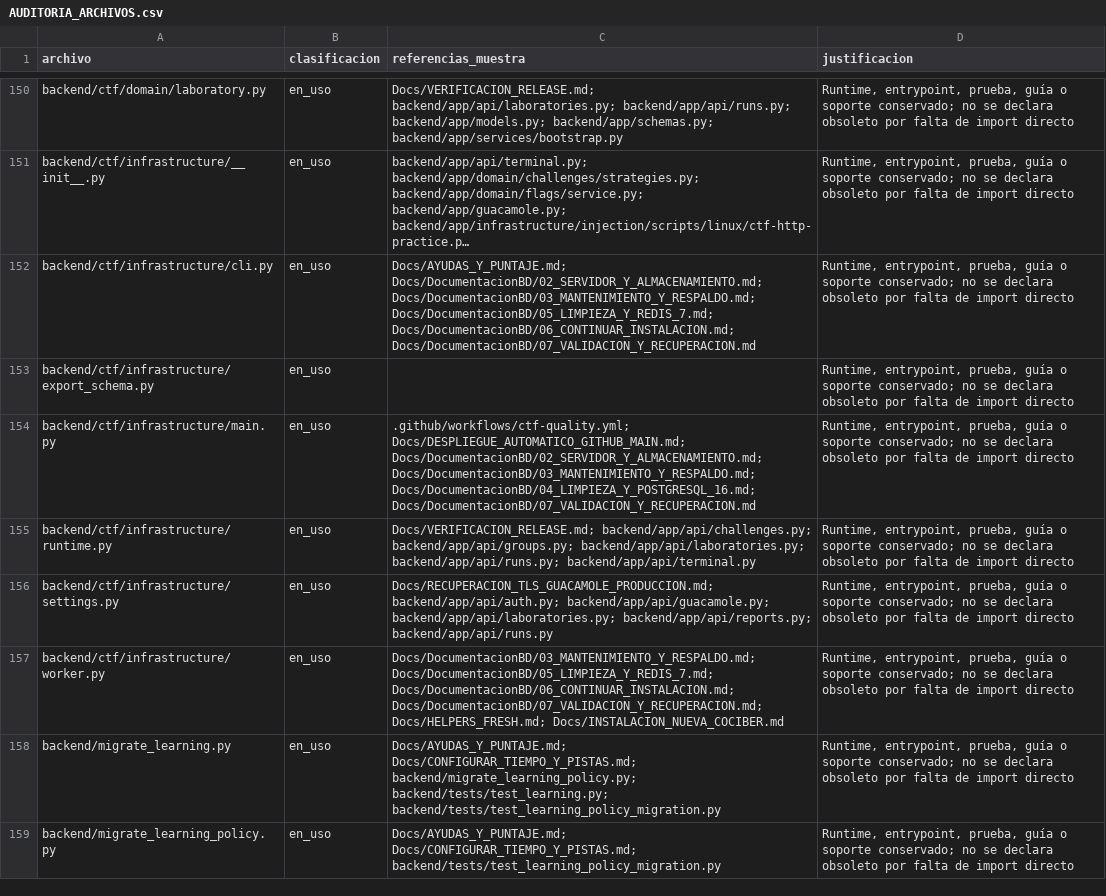
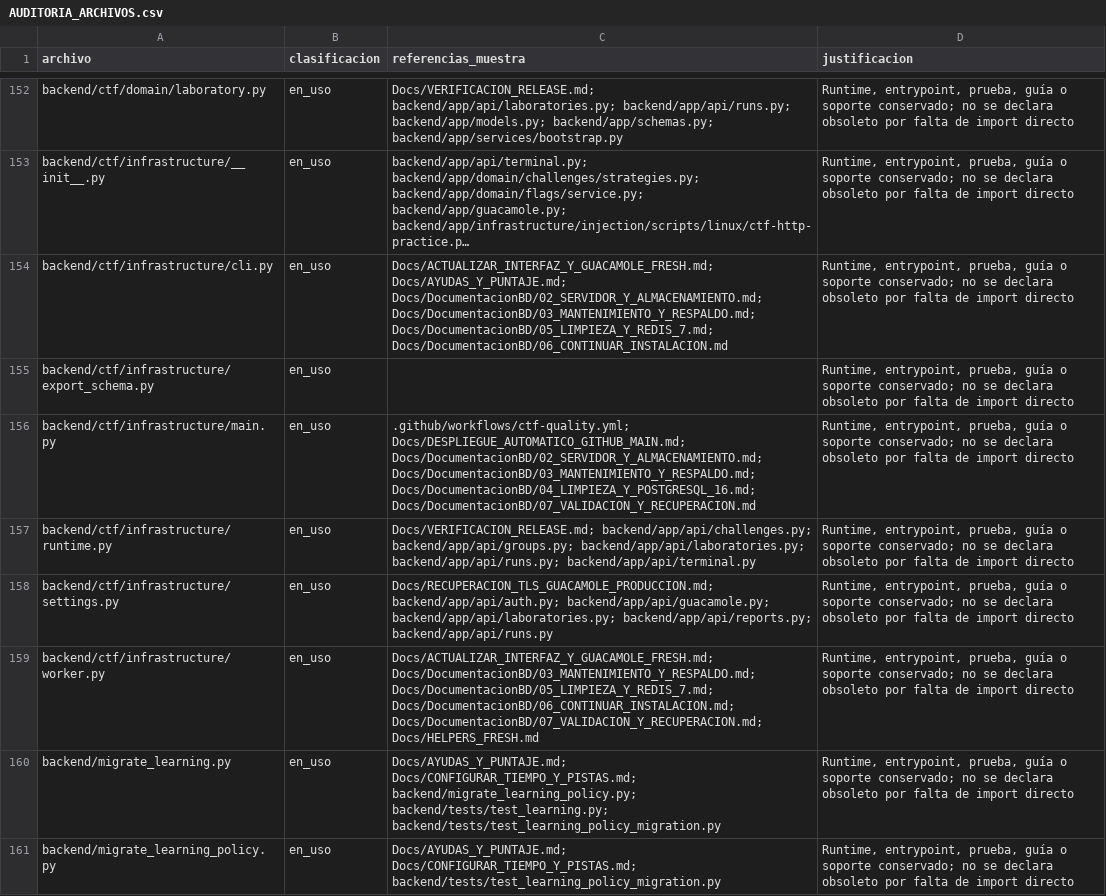
Before and after one commit to lavillamarin3-hash/ctf-platform, a CSV file: Docs/AUDITORIA_ARCHIVOS.csv, drawn as a sheet; only a part is shown, gaps mark what is left out; long unchanged cells end in …; addresses are those after the commit; the diff covers the shown part only; the diff names each change by its address in the sheet, - before the commit and + after, or states it on an @@ line.

Commit message:
feat: Implement Guacamole administration API with connection and user management
- Added a new FastAPI router for Guacamole administration, including endpoints for managing connections and users.
- Implemented connection creation, update, deletion, and testing with validation for reserved names and active connections.
- Introduced user management features, including user creation and permission updates.
- Added error handling for remote operations to prevent exposure of sensitive information.
- Created a frontend component for Guacamole administration, allowing users to manage connections and users interactively.
- Developed unit tests for the new API endpoints and frontend components to ensure functionality and security.

```diff
--- a/Docs/AUDITORIA_ARCHIVOS.csv
+++ b/Docs/AUDITORIA_ARCHIVOS.csv
-C154 (referencias_muestra): Docs/AYUDAS_Y_PUNTAJE.md; Docs/DocumentacionBD/02_SERVIDOR_Y_ALMACENAMIENTO.md; Docs/DocumentacionBD/03_MANTENIMIENTO_Y_RESPALDO.md; Docs/DocumentacionBD/05_LIMPIEZA_Y_REDIS_7.md; Docs/DocumentacionBD/06_CONTINUAR_INSTALACION.md; Docs/DocumentacionBD/07_VALIDACION_Y_RECUPERACION.md
+C154 (referencias_muestra): Docs/ACTUALIZAR_INTERFAZ_Y_GUACAMOLE_FRESH.md; Docs/AYUDAS_Y_PUNTAJE.md; Docs/DocumentacionBD/02_SERVIDOR_Y_ALMACENAMIENTO.md; Docs/DocumentacionBD/03_MANTENIMIENTO_Y_RESPALDO.md; Docs/DocumentacionBD/05_LIMPIEZA_Y_REDIS_7.md; Docs/DocumentacionBD/06_CONTINUAR_INSTALACION.md
-C159 (referencias_muestra): Docs/DocumentacionBD/03_MANTENIMIENTO_Y_RESPALDO.md; Docs/DocumentacionBD/05_LIMPIEZA_Y_REDIS_7.md; Docs/DocumentacionBD/06_CONTINUAR_INSTALACION.md; Docs/DocumentacionBD/07_VALIDACION_Y_RECUPERACION.md; Docs/HELPERS_FRESH.md; Docs/INSTALACION_NUEVA_COCIBER.md
+C159 (referencias_muestra): Docs/ACTUALIZAR_INTERFAZ_Y_GUACAMOLE_FRESH.md; Docs/DocumentacionBD/03_MANTENIMIENTO_Y_RESPALDO.md; Docs/DocumentacionBD/05_LIMPIEZA_Y_REDIS_7.md; Docs/DocumentacionBD/06_CONTINUAR_INSTALACION.md; Docs/DocumentacionBD/07_VALIDACION_Y_RECUPERACION.md; Docs/HELPERS_FRESH.md
```
Also changed, not shown: 6 added rows and 27 edited cells elsewhere in this file, 12 other files.
